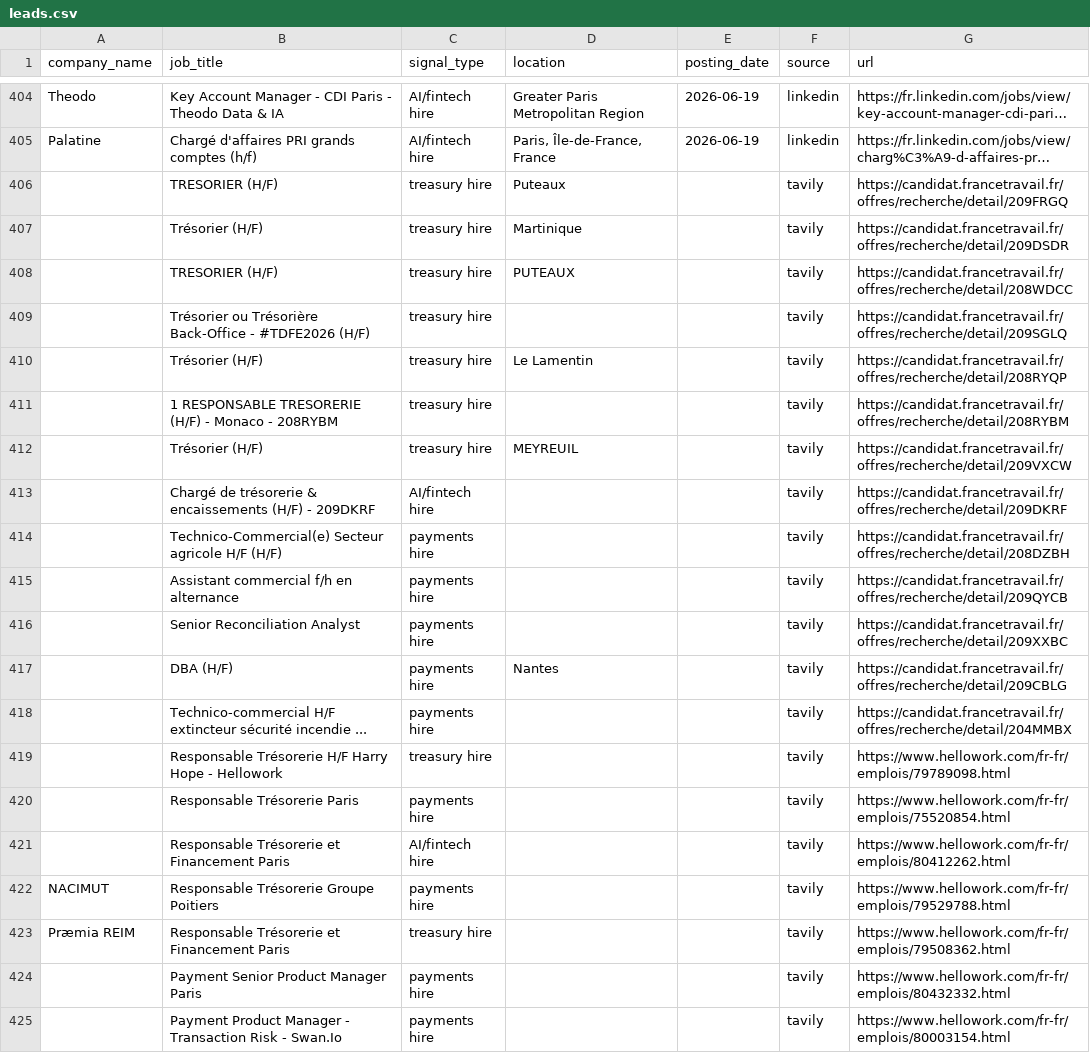
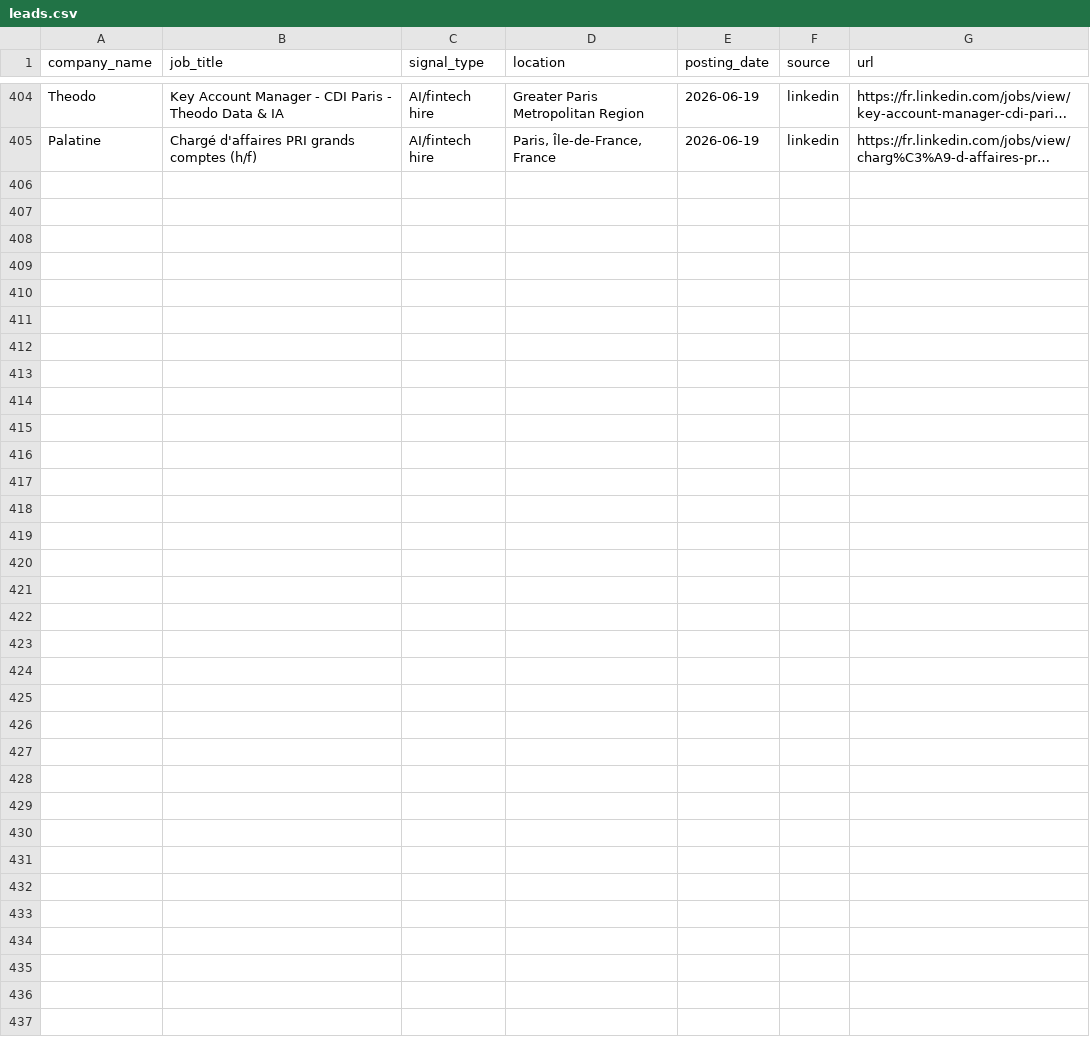
Before and after one commit to sya-sys/leads-radar, a CSV file: output/leads.csv, drawn as a sheet; only a part is shown, gaps mark what is left out; long unchanged cells end in …; the diff names each change by its address in the sheet, - before the commit and + after, or states it on an @@ line.

Commit message:
fix(tavily): add CITY-OFFER_ID and trailing OFFER_ID title patterns
- Handle 'TITLE - CITY - OFFER_ID' (Monaco postings without dept code)
- Strip trailing offer ID from 'TITLE - 209DKRF' format titles
- Purge stale run-16 tavily rows for clean re-add

```diff
--- a/output/leads.csv
+++ b/output/leads.csv
-row 406:  | TRESORIER (H/F) | treasury hire | Puteaux |  | tavily | https://candidat.francetravail.fr/offres/recherche/detail/209FRGQ
-row 407:  | Trésorier (H/F) | treasury hire | Martinique |  | tavily | https://candidat.francetravail.fr/offres/recherche/detail/209DSDR
-row 408:  | TRESORIER (H/F) | treasury hire | PUTEAUX |  | tavily | https://candidat.francetravail.fr/offres/recherche/detail/208WDCC
-row 409:  | Trésorier ou Trésorière Back-Office - #TDFE2026 (H/F) | treasury hire |  |  | tavily | https://candidat.francetravail.fr/offres/recherche/detail/209SGLQ
-row 410:  | Trésorier (H/F) | treasury hire | Le Lamentin |  | tavily | https://candidat.francetravail.fr/offres/recherche/detail/208RYQP
-row 411:  | 1 RESPONSABLE TRESORERIE (H/F) - Monaco - 208RYBM | treasury hire |  |  | tavily | https://candidat.francetravail.fr/offres/recherche/detail/208RYBM
-row 412:  | Trésorier (H/F) | treasury hire | MEYREUIL |  | tavily | https://candidat.francetravail.fr/offres/recherche/detail/209VXCW
-row 413:  | Chargé de trésorerie & encaissements (H/F) - 209DKRF | AI/fintech hire |  |  | tavily | https://candidat.francetravail.fr/offres/recherche/detail/209DKRF
-row 414:  | Technico-Commercial(e) Secteur agricole H/F (H/F) | payments hire |  |  | tavily | https://candidat.francetravail.fr/offres/recherche/detail/208DZBH
-row 415:  | Assistant commercial f/h en alternance | payments hire |  |  | tavily | https://candidat.francetravail.fr/offres/recherche/detail/209QYCB
-row 416:  | Senior Reconciliation Analyst | payments hire |  |  | tavily | https://candidat.francetravail.fr/offres/recherche/detail/209XXBC
-row 417:  | DBA (H/F) | payments hire | Nantes |  | tavily | https://candidat.francetravail.fr/offres/recherche/detail/209CBLG
-row 418:  | Technico-commercial H/F extincteur sécurité incendie ... | payments hire |  |  | tavily | https://candidat.francetravail.fr/offres/recherche/detail/204MMBX
-row 419:  | Responsable Trésorerie H/F Harry Hope - Hellowork | treasury hire |  |  | tavily | https://www.hellowork.com/fr-fr/emplois/79789098.html
-row 420:  | Responsable Trésorerie Paris | payments hire |  |  | tavily | https://www.hellowork.com/fr-fr/emplois/75520854.html
-row 421:  | Responsable Trésorerie et Financement Paris | AI/fintech hire |  |  | tavily | https://www.hellowork.com/fr-fr/emplois/80412262.html
-row 422: NACIMUT | Responsable Trésorerie Groupe Poitiers | payments hire |  |  | tavily | https://www.hellowork.com/fr-fr/emplois/79529788.html
-row 423: Præmia REIM | Responsable Trésorerie et Financement Paris | treasury hire |  |  | tavily | https://www.hellowork.com/fr-fr/emplois/79508362.html
-row 424:  | Payment Senior Product Manager Paris | payments hire |  |  | tavily | https://www.hellowork.com/fr-fr/emplois/80432332.html
-row 425:  | Payment Product Manager - Transaction Risk - Swan.Io | payments hire |  |  | tavily | https://www.hellowork.com/fr-fr/emplois/80003154.html
```
Also changed, not shown: 1 other file.
